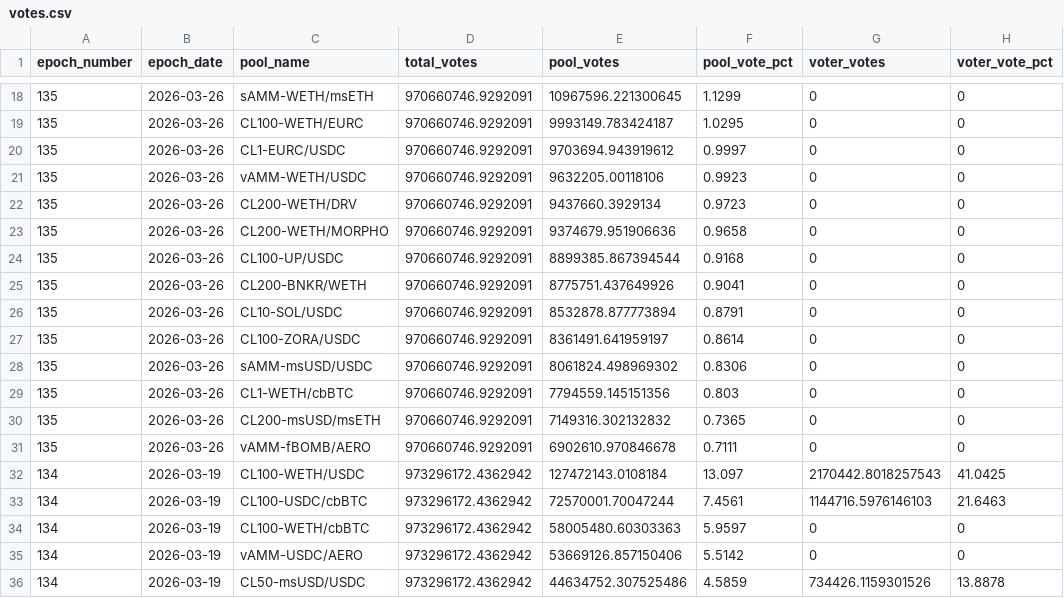
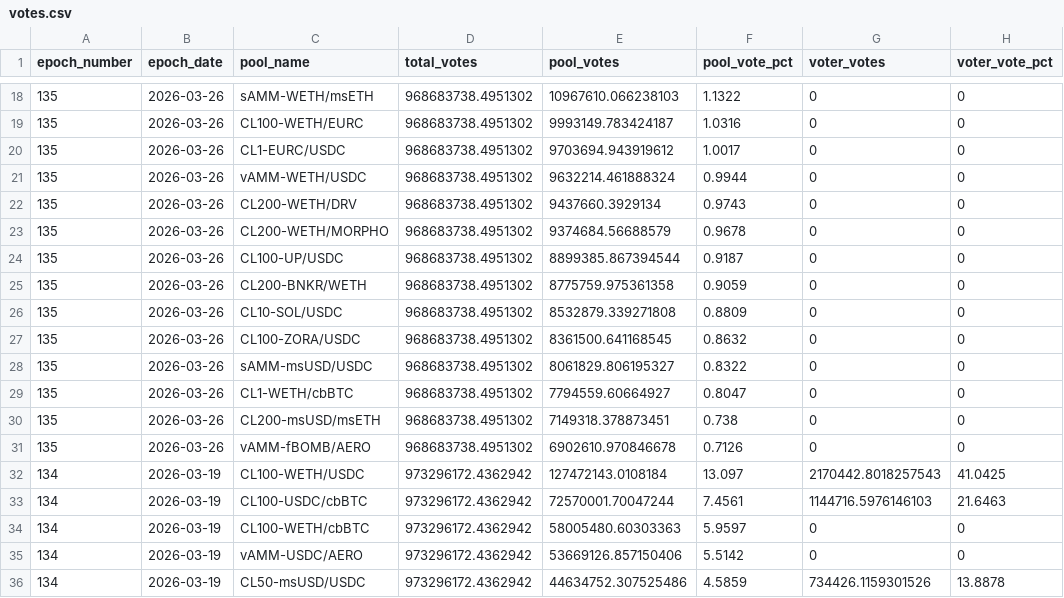
Before and after one commit to ldeso-agents/aerodrome, a CSV file: votes.csv, drawn as a sheet; only a part is shown, gaps mark what is left out; the diff covers the shown part only; the diff names each change by its address in the sheet, - before the commit and + after, or states it on an @@ line.

```diff
--- a/votes.csv
+++ b/votes.csv
-D18:D31 (total_votes): 970660746.9292091
+D18:D31 (total_votes): 968683738.4951302
-E18 (pool_votes): 10967596.221300645
+E18 (pool_votes): 10967610.066238103
-F18 (pool_vote_pct): 1.1299
+F18 (pool_vote_pct): 1.1322
-F19 (pool_vote_pct): 1.0295
+F19 (pool_vote_pct): 1.0316
-F20 (pool_vote_pct): 0.9997
+F20 (pool_vote_pct): 1.0017
-E21 (pool_votes): 9632205.00118106
+E21 (pool_votes): 9632214.461888324
-F21 (pool_vote_pct): 0.9923
+F21 (pool_vote_pct): 0.9944
-F22 (pool_vote_pct): 0.9723
+F22 (pool_vote_pct): 0.9743
-E23 (pool_votes): 9374679.951906636
+E23 (pool_votes): 9374684.56688579
-F23 (pool_vote_pct): 0.9658
+F23 (pool_vote_pct): 0.9678
-F24 (pool_vote_pct): 0.9168
+F24 (pool_vote_pct): 0.9187
-E25 (pool_votes): 8775751.437649926
+E25 (pool_votes): 8775759.975361358
-F25 (pool_vote_pct): 0.9041
+F25 (pool_vote_pct): 0.9059
-E26 (pool_votes): 8532878.877773894
+E26 (pool_votes): 8532879.339271808
-F26 (pool_vote_pct): 0.8791
+F26 (pool_vote_pct): 0.8809
-E27 (pool_votes): 8361491.641959197
+E27 (pool_votes): 8361500.641168545
-F27 (pool_vote_pct): 0.8614
+F27 (pool_vote_pct): 0.8632
-E28 (pool_votes): 8061824.498969302
+E28 (pool_votes): 8061829.806195327
-F28 (pool_vote_pct): 0.8306
+F28 (pool_vote_pct): 0.8322
-E29 (pool_votes): 7794559.145151356
+E29 (pool_votes): 7794559.60664927
-F29 (pool_vote_pct): 0.803
+F29 (pool_vote_pct): 0.8047
-E30 (pool_votes): 7149316.302132832
+E30 (pool_votes): 7149318.378873451
-F30 (pool_vote_pct): 0.7365
+F30 (pool_vote_pct): 0.738
-F31 (pool_vote_pct): 0.7111
+F31 (pool_vote_pct): 0.7126
```
Also changed, not shown: 46 edited cells elsewhere in this file, 1 other file.
